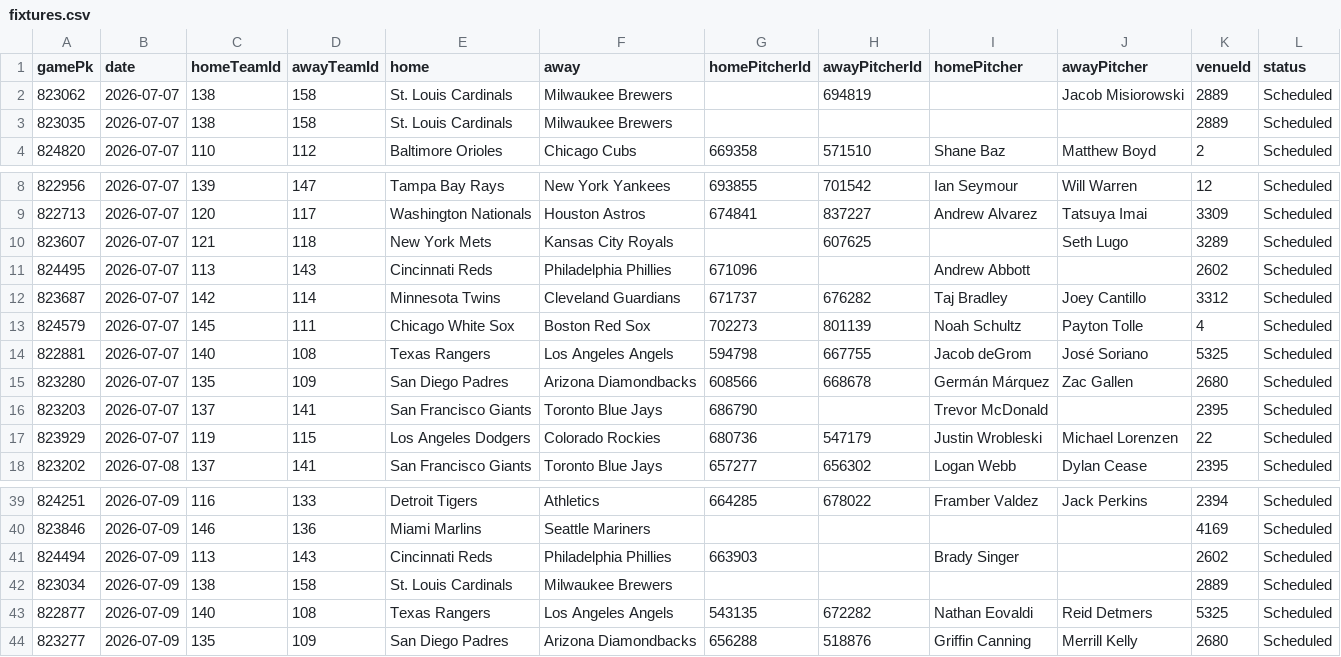
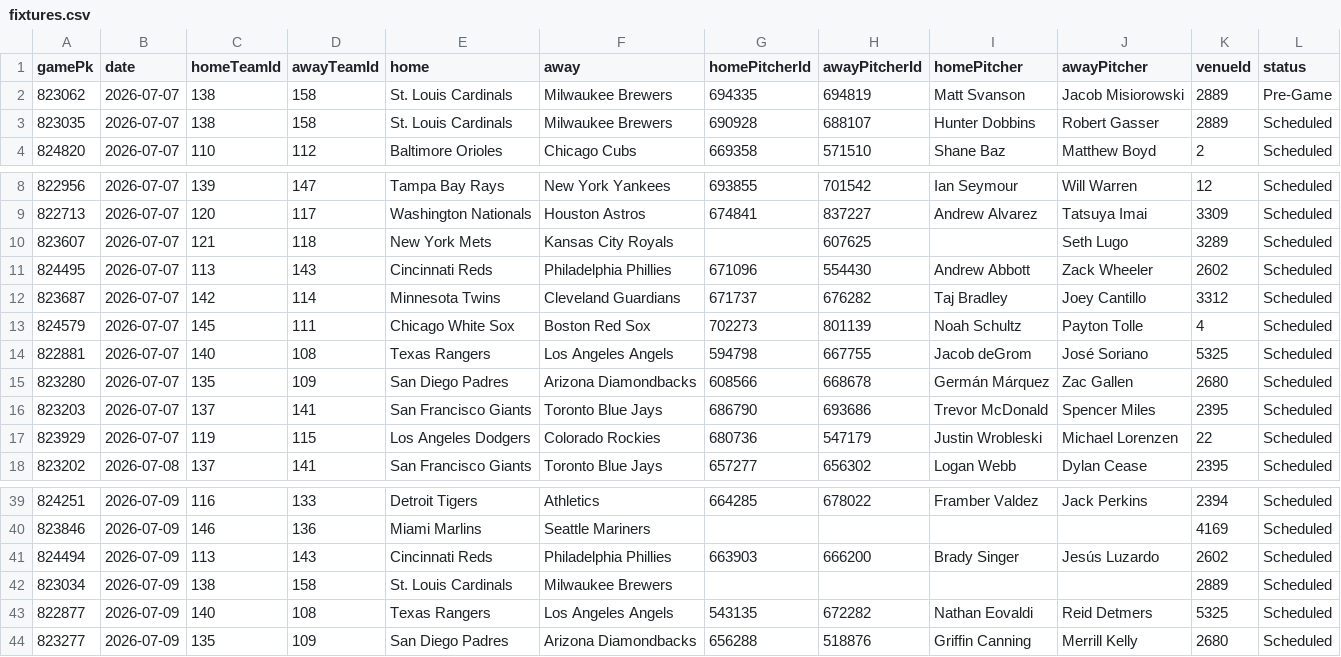
Before and after one commit to DanielTomaro13/MLB-Modelling, a CSV file: data/fixtures.csv, drawn as a sheet; only a part is shown, gaps mark what is left out.

```diff
--- a/data/fixtures.csv
+++ b/data/fixtures.csv
@@ -1,4 +1,4 @@
 gamePk,date,homeTeamId,awayTeamId,home,away,homePitcherId,awayPitcherId,homePitcher,awayPitcher,venueId,status
-823062,2026-07-07,138,158,St. Louis Cardinals,Milwaukee Brewers,,694819,,Jacob Misiorowski,2889,Scheduled
-823035,2026-07-07,138,158,St. Louis Cardinals,Milwaukee Brewers,,,,,2889,Scheduled
+823062,2026-07-07,138,158,St. Louis Cardinals,Milwaukee Brewers,694335,694819,Matt Svanson,Jacob Misiorowski,2889,Pre-Game
+823035,2026-07-07,138,158,St. Louis Cardinals,Milwaukee Brewers,690928,688107,Hunter Dobbins,Robert Gasser,2889,Scheduled
 824820,2026-07-07,110,112,Baltimore Orioles,Chicago Cubs,669358,571510,Shane Baz,Matthew Boyd,2,Scheduled
@@ -10,3 +10,3 @@ gamePk,date,homeTeamId,awayTeamId,home,away,homePitcherId,awayPitcherId,homePitc
 823607,2026-07-07,121,118,New York Mets,Kansas City Royals,,607625,,Seth Lugo,3289,Scheduled
-824495,2026-07-07,113,143,Cincinnati Reds,Philadelphia Phillies,671096,,Andrew Abbott,,2602,Scheduled
+824495,2026-07-07,113,143,Cincinnati Reds,Philadelphia Phillies,671096,554430,Andrew Abbott,Zack Wheeler,2602,Scheduled
 823687,2026-07-07,142,114,Minnesota Twins,Cleveland Guardians,671737,676282,Taj Bradley,Joey Cantillo,3312,Scheduled
@@ -15,3 +15,3 @@ gamePk,date,homeTeamId,awayTeamId,home,away,homePitcherId,awayPitcherId,homePitc
 823280,2026-07-07,135,109,San Diego Padres,Arizona Diamondbacks,608566,668678,Germán Márquez,Zac Gallen,2680,Scheduled
-823203,2026-07-07,137,141,San Francisco Giants,Toronto Blue Jays,686790,,Trevor McDonald,,2395,Scheduled
+823203,2026-07-07,137,141,San Francisco Giants,Toronto Blue Jays,686790,693686,Trevor McDonald,Spencer Miles,2395,Scheduled
 823929,2026-07-07,119,115,Los Angeles Dodgers,Colorado Rockies,680736,547179,Justin Wrobleski,Michael Lorenzen,22,Scheduled
@@ -40,3 +40,3 @@ gamePk,date,homeTeamId,awayTeamId,home,away,homePitcherId,awayPitcherId,homePitc
 823846,2026-07-09,146,136,Miami Marlins,Seattle Mariners,,,,,4169,Scheduled
-824494,2026-07-09,113,143,Cincinnati Reds,Philadelphia Phillies,663903,,Brady Singer,,2602,Scheduled
+824494,2026-07-09,113,143,Cincinnati Reds,Philadelphia Phillies,663903,666200,Brady Singer,Jesús Luzardo,2602,Scheduled
 823034,2026-07-09,138,158,St. Louis Cardinals,Milwaukee Brewers,,,,,2889,Scheduled
```
Also changed, not shown: reports/predictions.csv, 3 other files.
